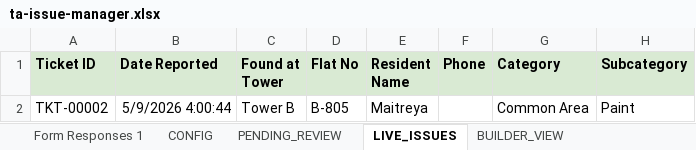
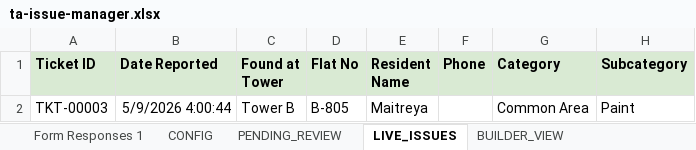
Before and after one commit to tadeskops/ta-issue-manager, an Excel workbook: backups/ta-issue-manager.xlsx, sheet LIVE_ISSUES, drawn as a sheet; only a part is shown; values as stored, in another font and other column widths than the file's, no borders; charts and pictures not drawn; the diff names each change by its address in the sheet, - before the commit and + after, or states it on an @@ line.

```diff
--- a/backups/ta-issue-manager.xlsx (sheet LIVE_ISSUES)
+++ b/backups/ta-issue-manager.xlsx (sheet LIVE_ISSUES)
-A2 (Ticket ID): TKT-00002
+A2 (Ticket ID): TKT-00003
```
Also changed, not shown: sheet PENDING_REVIEW, sheet Form Responses 1, sheet CONFIG.
